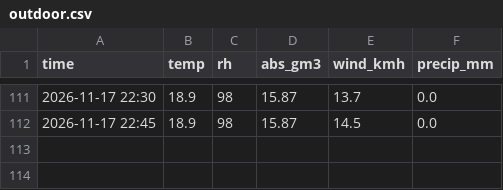
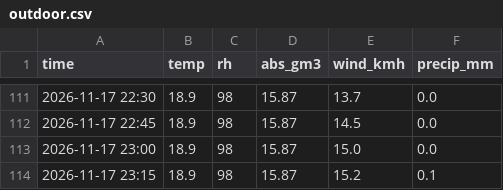
Before and after one commit to mcpeixoto/dehumidify-with-claude, a CSV file: outdoor.csv, drawn as a sheet; only a part is shown, gaps mark what is left out; the diff names each change by its address in the sheet, - before the commit and + after, or states it on an @@ line.

Commit message:
data: 2026-11-17 23:37 readings

```diff
--- a/outdoor.csv
+++ b/outdoor.csv
+row 113: 2026-11-17 23:00 | 18.9 | 98 | 15.87 | 15.0 | 0.0
+row 114: 2026-11-17 23:15 | 18.9 | 98 | 15.87 | 15.2 | 0.1
```
